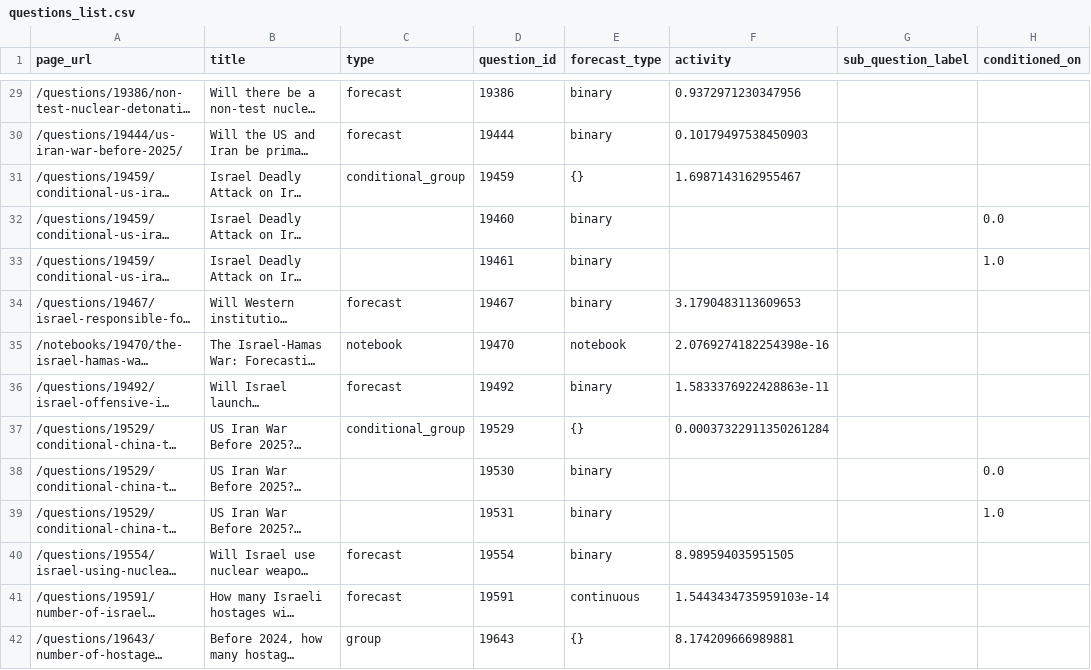
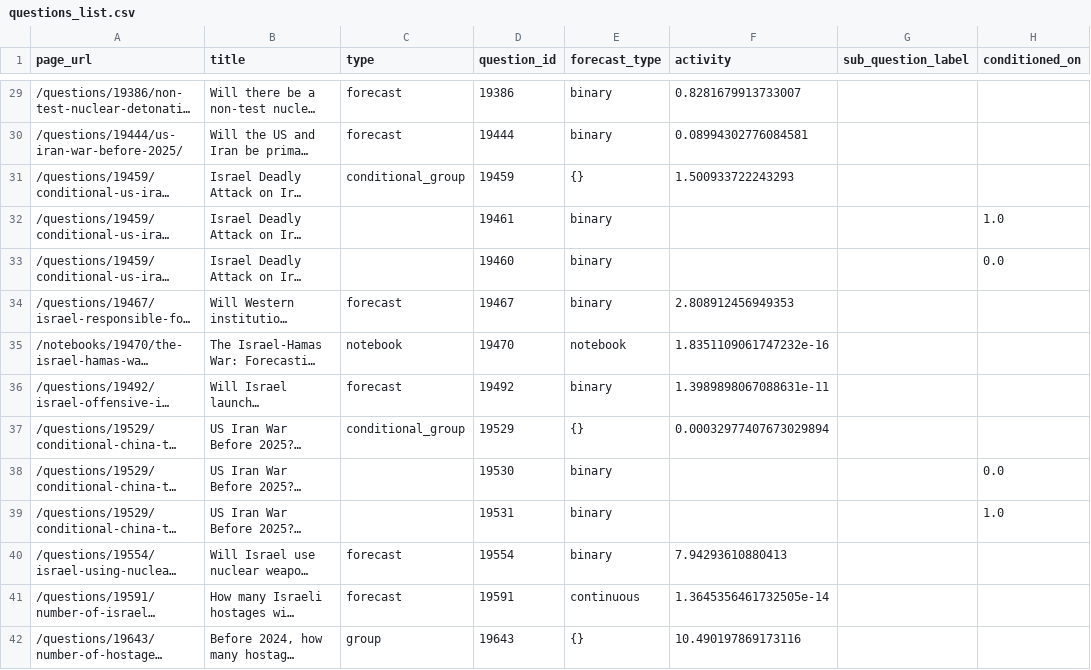
Before and after one commit to ryooan/metaculus-mapping, a CSV file: questions_list.csv, drawn as a sheet; only a part is shown, gaps mark what is left out; long unchanged cells end in …; the diff covers the shown part only; the diff names each change by its address in the sheet, - before the commit and + after, or states it on an @@ line.

```diff
--- a/questions_list.csv
+++ b/questions_list.csv
-F29 (activity): 0.9372971230347956
+F29 (activity): 0.8281679913733007
-F30 (activity): 0.10179497538450903
+F30 (activity): 0.08994302776084581
-F31 (activity): 1.6987143162955467
+F31 (activity): 1.500933722243293
@@ row 33 moved to row 32: /questions/19459/conditional-us-iran-war… @@
-F34 (activity): 3.1790483113609653
+F34 (activity): 2.808912456949353
-F35 (activity): 2.0769274182254398e-16
+F35 (activity): 1.8351109061747232e-16
-F36 (activity): 1.5833376922428863e-11
+F36 (activity): 1.3989898067088631e-11
-F37 (activity): 0.00037322911350261284
+F37 (activity): 0.00032977407673029894
-F40 (activity): 8.989594035951505
+F40 (activity): 7.94293610880413
-F41 (activity): 1.5443434735959103e-14
+F41 (activity): 1.3645356461732505e-14
-F42 (activity): 8.174209666989881
+F42 (activity): 10.490197869173116
```
Also changed, not shown: 1 added row, 1 removed row, 3 moved rows and 27 edited cells elsewhere in this file.
